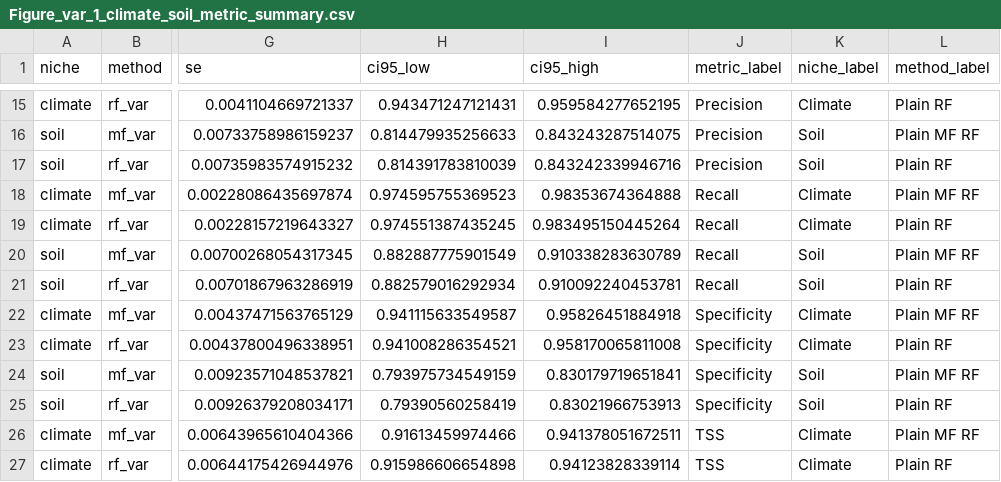
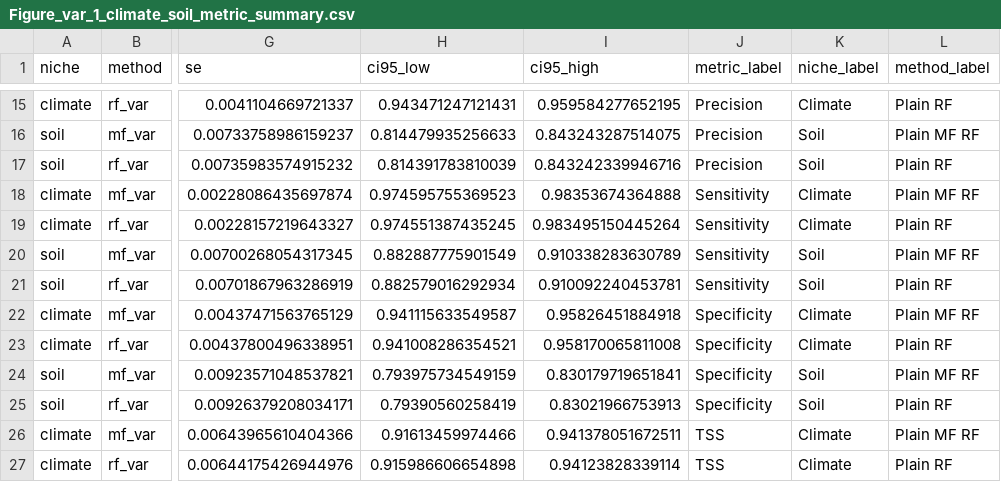
Before and after one commit to gingerlolipop/ecoChina2, a CSV file: visualization var threshold0.4/tables/Figure_var_1_climate_soil_metric_summary.csv, drawn as a sheet; only a part is shown, gaps mark what is left out; the diff names each change by its address in the sheet, - before the commit and + after, or states it on an @@ line.

```diff
--- a/visualization var threshold0.4/tables/Figure_var_1_climate_soil_metric_summary.csv
+++ b/visualization var threshold0.4/tables/Figure_var_1_climate_soil_metric_summary.csv
-J18:J21 (metric_label): Recall
+J18:J21 (metric_label): Sensitivity
```
Also changed, not shown: visualization var threshold0.4/tables/figure_climate_soil_zone_metrics_long.csv, 26 other files.
